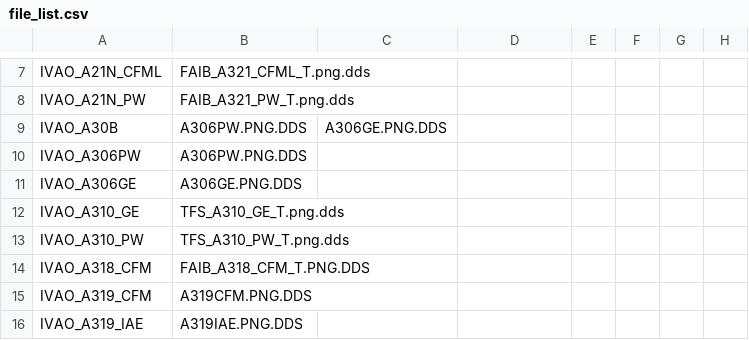
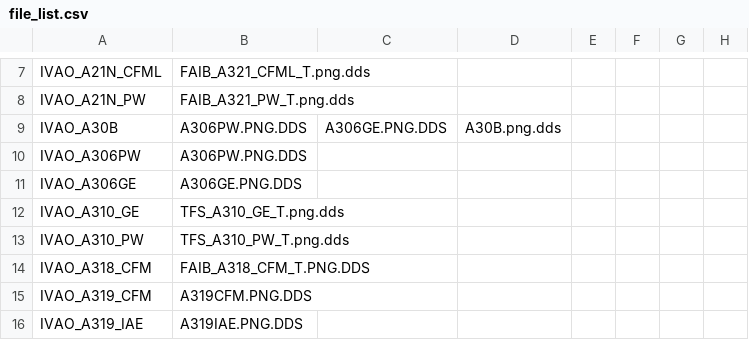
Before and after one commit to DeshMindER/mtlfilecheck, a CSV file: file_list.csv, drawn as a sheet; only a part is shown, gaps mark what is left out; the diff names each change by its address in the sheet, - before the commit and + after, or states it on an @@ line.

Commit message:
update

```diff
--- a/file_list.csv
+++ b/file_list.csv
-D9: (empty)
+D9: A30B.png.dds
```
